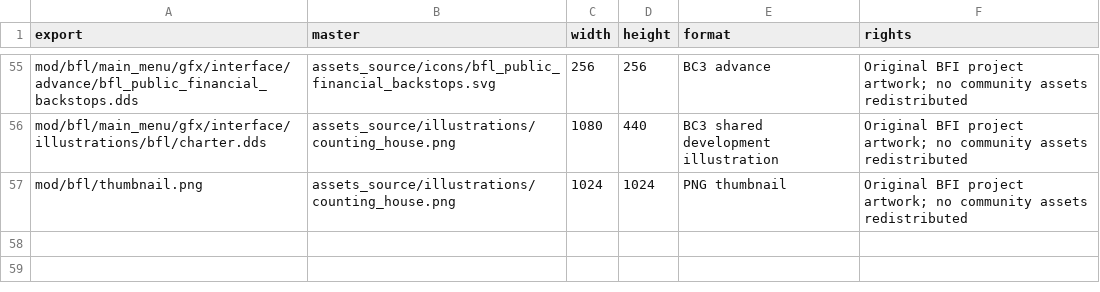
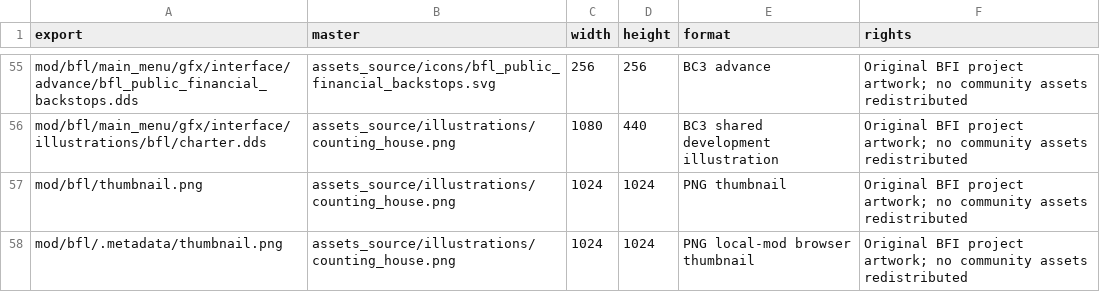
Before and after one commit to taltmann0818/eu5_bfi, a CSV file: docs/asset_register.csv, drawn as a sheet; only a part is shown, gaps mark what is left out; the diff names each change by its address in the sheet, - before the commit and + after, or states it on an @@ line.

Commit message:
fix: register the original cover for EUV local mod discovery

```diff
--- a/docs/asset_register.csv
+++ b/docs/asset_register.csv
+row 58: mod/bfl/.metadata/thumbnail.png | assets_source/illustrations/counting_house.png | 1024 | 1024 | PNG local-mod browser thumbnail | Original BFI project artwork; no community assets redistributed
```
Also changed, not shown: 4 other files.
